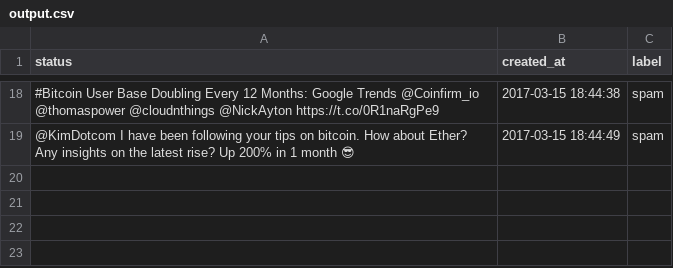
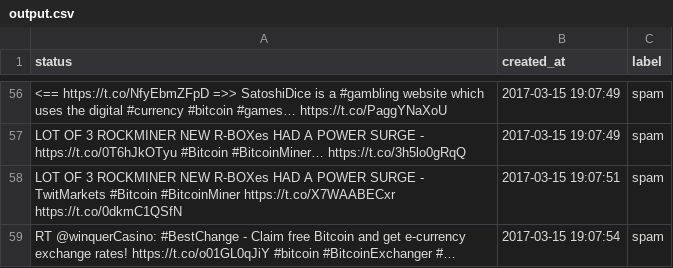
Before and after one commit to DomDuxbury/tweets_and_blocks_processor, a CSV file: demo/data/output.csv, drawn as a sheet; only a part is shown, gaps mark what is left out; addresses are those after the commit; the diff covers the shown part only; the diff names each change by its address in the sheet, - before the commit and + after, or states it on an @@ line.

```diff
--- a/demo/data/output.csv
+++ b/demo/data/output.csv
-A56 (status): #Bitcoin User Base Doubling Every 12 Months: Google Trends @Coinfirm_io @thomaspower @cloudnthings @NickAyton https://t.co/0R1naRgPe9
+A56 (status): <== https://t.co/NfyEbmZFpD =>> SatoshiDice is a #gambling website which uses the digital #currency #bitcoin #games… https://t.co/PaggYNaXoU
-B56 (created_at): 2017-03-15 18:44:38
+B56 (created_at): 2017-03-15 19:07:49
+row 57: LOT OF 3 ROCKMINER NEW R-BOXes HAD A POWER SURGE - https://t.co/0T6hJkOTyu #Bitcoin #BitcoinMiner… https://t.co/3h5lo0gRqQ | 2017-03-15 19:07:49 | spam
+row 58: LOT OF 3 ROCKMINER NEW R-BOXes HAD A POWER SURGE - TwitMarkets #Bitcoin #BitcoinMiner https://t.co/X7WAABECxr https://t.co/0dkmC1QSfN | 2017-03-15 19:07:51 | spam
-A59 (status): @KimDotcom I have been following your tips on bitcoin. How about Ether? Any insights on the latest rise? Up 200% in 1 month 😎
+A59 (status): RT @winquerCasino: #BestChange - Claim free Bitcoin and get e-currency exchange rates! https://t.co/o01GL0qJiY #bitcoin #BitcoinExchanger #…
-B59 (created_at): 2017-03-15 18:44:49
+B59 (created_at): 2017-03-15 19:07:54
```
Also changed, not shown: 38 added rows and 32 edited cells elsewhere in this file, 1 other file.
